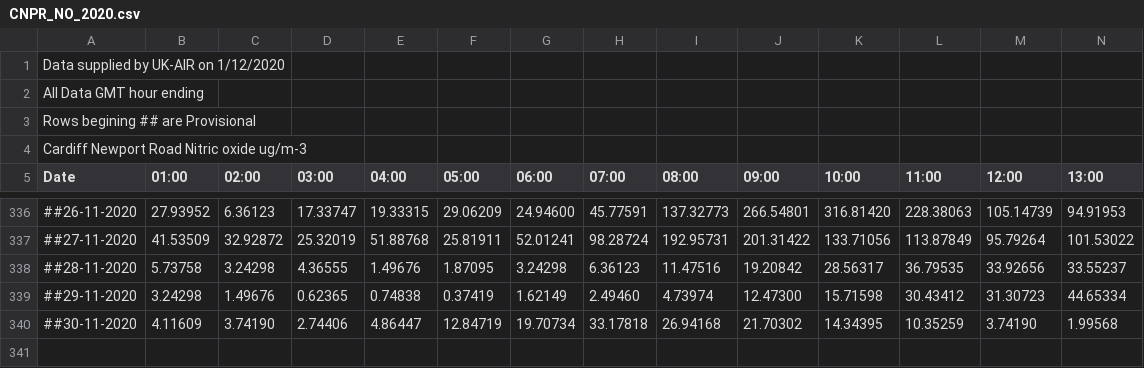
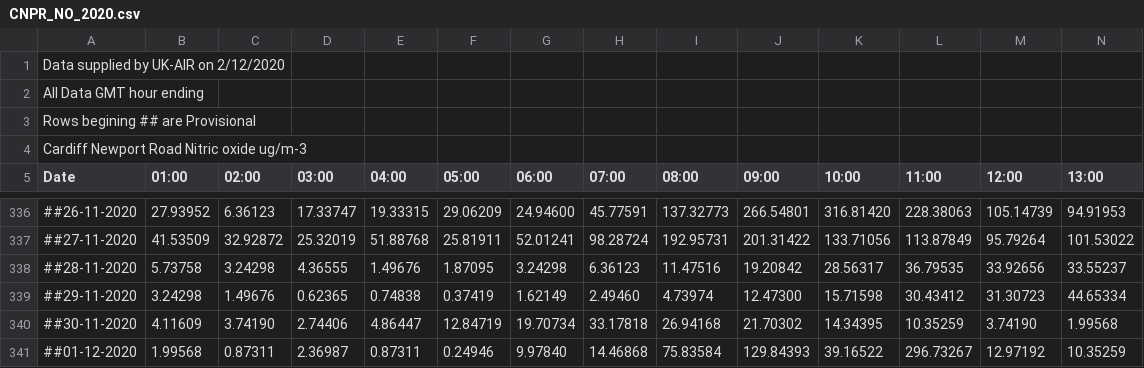
Before and after one commit to rvaughan/air-quality-data, a CSV file: cardiff_newport_road/CNPR_NO_2020.csv, drawn as a sheet; only a part is shown, gaps mark what is left out; rows hold the shown columns only; the diff names each change by its address in the sheet, - before the commit and + after, or states it on an @@ line.

```diff
--- a/cardiff_newport_road/CNPR_NO_2020.csv
+++ b/cardiff_newport_road/CNPR_NO_2020.csv
-A1 (Date): Data supplied by UK-AIR on 1/12/2020
+A1 (Date): Data supplied by UK-AIR on 2/12/2020
+row 341: ##01-12-2020 | 1.99568 | 0.87311 | 2.36987 | 0.87311 | 0.24946 | 9.97840 | 14.46868 | 75.83584 | 129.84393 | 39.16522 | 296.73267 | 12.97192 | 10.35259
```
